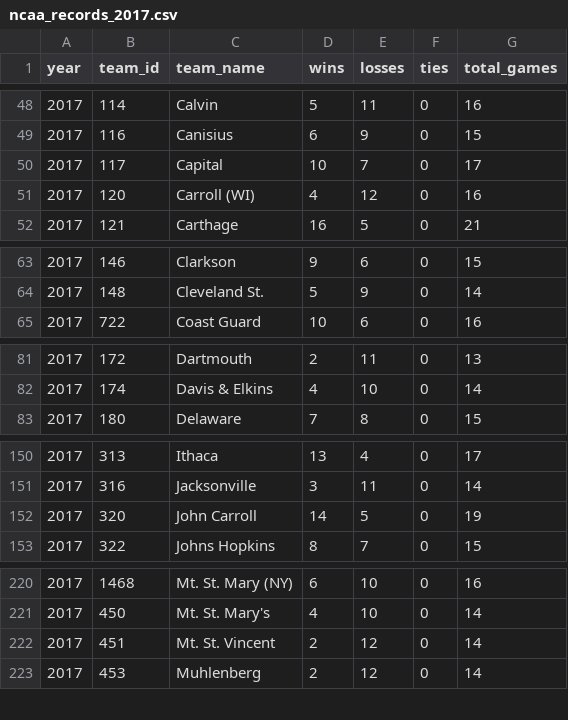
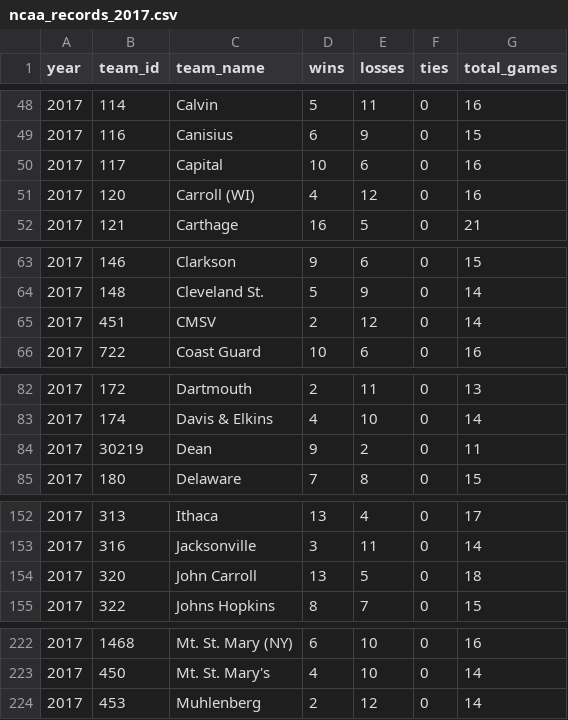
Before and after one commit to octonion/lacrosse, a CSV file: ncaa/csv/ncaa_records_2017.csv, drawn as a sheet; only a part is shown, gaps mark what is left out; the diff covers the shown part only.

```diff
--- a/ncaa/csv/ncaa_records_2017.csv
+++ b/ncaa/csv/ncaa_records_2017.csv
@@ -49,3 +49,3 @@ year,team_id,team_name,wins,losses,ties,total_games
 2017,116,Canisius,6,9,0,15
-2017,117,Capital,10,7,0,17
+2017,117,Capital,10,6,0,16
 2017,120,Carroll (WI),4,12,0,16
@@ -64,2 +64,3 @@ year,team_id,team_name,wins,losses,ties,total_games
 2017,148,Cleveland St.,5,9,0,14
+2017,451,CMSV,2,12,0,14
 2017,722,Coast Guard,10,6,0,16
@@ -82,2 +83,3 @@ year,team_id,team_name,wins,losses,ties,total_games
 2017,174,Davis & Elkins,4,10,0,14
+2017,30219,Dean,9,2,0,11
 2017,180,Delaware,7,8,0,15
@@ -151,3 +153,3 @@ year,team_id,team_name,wins,losses,ties,total_games
 2017,316,Jacksonville,3,11,0,14
-2017,320,John Carroll,14,5,0,19
+2017,320,John Carroll,13,5,0,18
 2017,322,Johns Hopkins,8,7,0,15
@@ -221,3 +223,2 @@ year,team_id,team_name,wins,losses,ties,total_games
 2017,450,Mt. St. Mary's,4,10,0,14
-2017,451,Mt. St. Vincent,2,12,0,14
 2017,453,Muhlenberg,2,12,0,14
```
Also changed, not shown: 19 edited cells elsewhere in this file, ncaa/csv/ncaa_games_2017.csv, ncaa/csv/ncaa_schools.csv, 31 other files.
